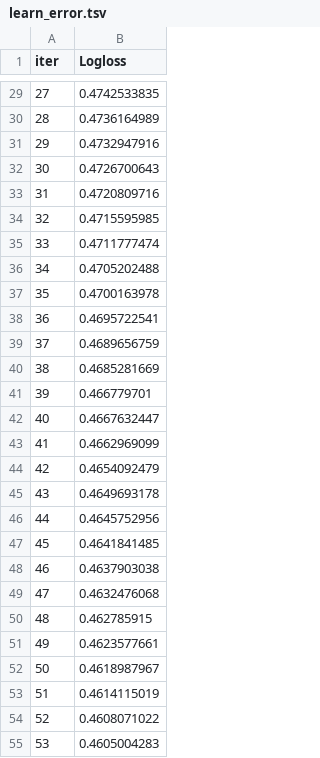
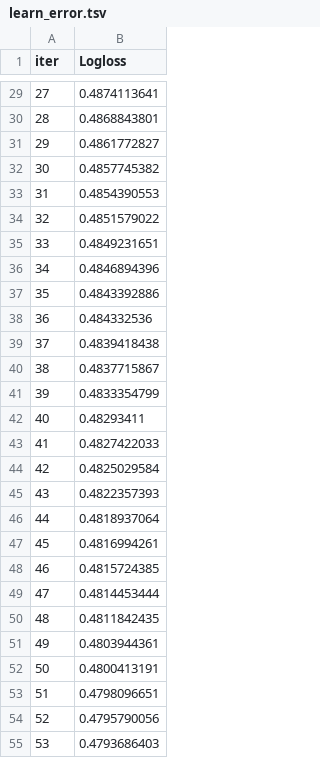
Before and after one commit to Ronaldonyagaka/Seasonal_Flu_Machine_learning_Prediction_model, a TSV file: catboost_info/learn_error.tsv, drawn as a sheet; only a part is shown, gaps mark what is left out; the diff covers the shown part only.

```diff
--- a/catboost_info/learn_error.tsv
+++ b/catboost_info/learn_error.tsv
@@ -29,27 +29,27 @@ iter	Logloss
-27	0.4742533835
-28	0.4736164989
-29	0.4732947916
-30	0.4726700643
-31	0.4720809716
-32	0.4715595985
-33	0.4711777474
-34	0.4705202488
-35	0.4700163978
-36	0.4695722541
-37	0.4689656759
-38	0.4685281669
-39	0.466779701
-40	0.4667632447
-41	0.4662969099
-42	0.4654092479
-43	0.4649693178
-44	0.4645752956
-45	0.4641841485
-46	0.4637903038
-47	0.4632476068
-48	0.462785915
-49	0.4623577661
-50	0.4618987967
-51	0.4614115019
-52	0.4608071022
-53	0.4605004283
+27	0.4874113641
+28	0.4868843801
+29	0.4861772827
+30	0.4857745382
+31	0.4854390553
+32	0.4851579022
+33	0.4849231651
+34	0.4846894396
+35	0.4843392886
+36	0.484332536
+37	0.4839418438
+38	0.4837715867
+39	0.4833354799
+40	0.48293411
+41	0.4827422033
+42	0.4825029584
+43	0.4822357393
+44	0.4818937064
+45	0.4816994261
+46	0.4815724385
+47	0.4814453444
+48	0.4811842435
+49	0.4803944361
+50	0.4800413191
+51	0.4798096651
+52	0.4795790056
+53	0.4793686403
```
Also changed, not shown: 63 edited cells elsewhere in this file, catboost_info/time_left.tsv, 4 other files.
